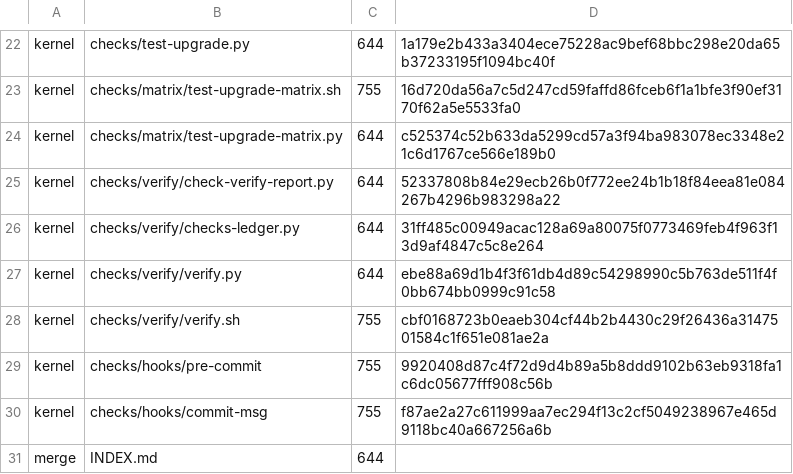
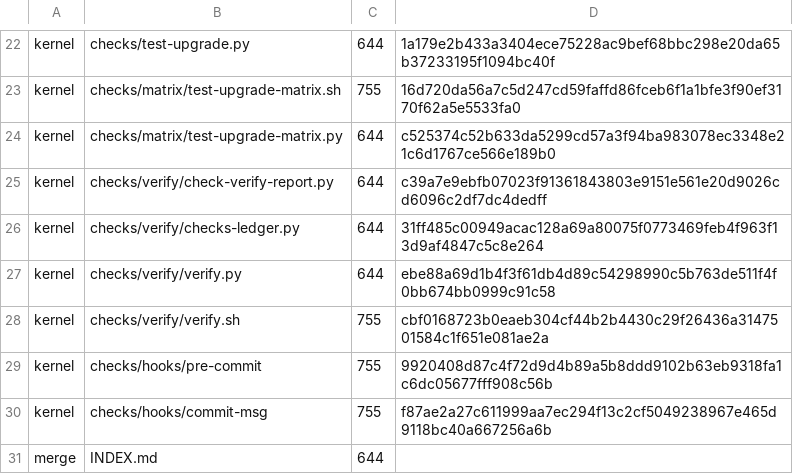
Before and after one commit to idcu/keel, a TSV file: keel/checks/manifest.tsv, drawn as a sheet; only a part is shown, gaps mark what is left out.

Commit message:
fix(verify): --repo 按仓库根的 keel/ 布局解析判据文件（子模块指针同步）
发布链路首跑被拦：provenance 的键相对 keel/，checker 按仓库根拼接导致
「被检判据文件不存在」×4。修正后 --repo 对归档清单通过，自检 17/17。

```diff
--- a/keel/checks/manifest.tsv
+++ b/keel/checks/manifest.tsv
@@ -24,3 +24,3 @@ kernel	checks/matrix/test-upgrade-matrix.sh	755	16d720da56a7c5d247cd59faffd86fce
 kernel	checks/matrix/test-upgrade-matrix.py	644	c525374c52b633da5299cd57a3f94ba983078ec3348e21c6d1767ce566e189b0
-kernel	checks/verify/check-verify-report.py	644	52337808b84e29ecb26b0f772ee24b1b18f84eea81e084267b4296b983298a22
+kernel	checks/verify/check-verify-report.py	644	c39a7e9ebfb07023f91361843803e9151e561e20d9026cd6096c2df7dc4dedff
 kernel	checks/verify/checks-ledger.py	644	31ff485c00949acac128a69a80075f0773469feb4f963f13d9af4847c5c8e264
```
Also changed, not shown: 1 other file.
